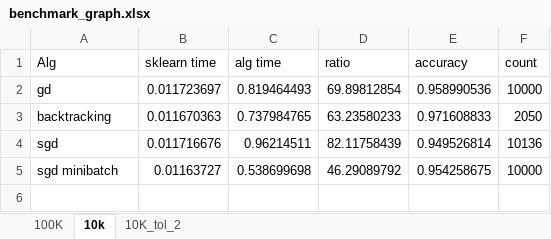
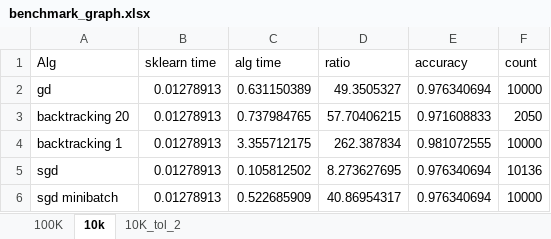
Before and after one commit to batman0911/logistic_regression, an Excel workbook: benchmark_graph.xlsx, sheet 10k, drawn as a sheet; values as stored, in another font and other column widths than the file's, no borders; charts and pictures not drawn; addresses are those after the commit; the diff names each change by its address in the sheet, - before the commit and + after, or states it on an @@ line.

```diff
--- a/benchmark_graph.xlsx (sheet 10k)
+++ b/benchmark_graph.xlsx (sheet 10k)
-B2 (sklearn time): 0.011723697
+B2 (sklearn time): 0.01278913
-C2 (alg time): 0.819464493
+C2 (alg time): 0.631150389
-D2 (ratio): 69.89812854
+D2 (ratio): 49.3505327
-E2 (accuracy): 0.958990536
+E2 (accuracy): 0.976340694
-A3 (Alg): backtracking
+A3 (Alg): backtracking 20
-B3 (sklearn time): 0.011670363
+B3 (sklearn time): 0.01278913
-D3 (ratio): 63.23580233
+D3 (ratio): 57.70406215
+row 4: backtracking 1 | 0.01278913 | 3.355712175 | 262.387834 | 0.981072555 | 10000
-B5 (sklearn time): 0.011716676
+B5 (sklearn time): 0.01278913
-C5 (alg time): 0.96214511
+C5 (alg time): 0.105812502
-D5 (ratio): 82.11758439
+D5 (ratio): 8.273627695
-E5 (accuracy): 0.949526814
+E5 (accuracy): 0.976340694
-B6 (sklearn time): 0.01163727
+B6 (sklearn time): 0.01278913
-C6 (alg time): 0.538699698
+C6 (alg time): 0.522685909
-D6 (ratio): 46.29089792
+D6 (ratio): 40.86954317
-E6 (accuracy): 0.954258675
+E6 (accuracy): 0.976340694
```
Also changed, not shown: sheet 100K, sheet 10K_tol_2, charts or pictures, 14 other files.
